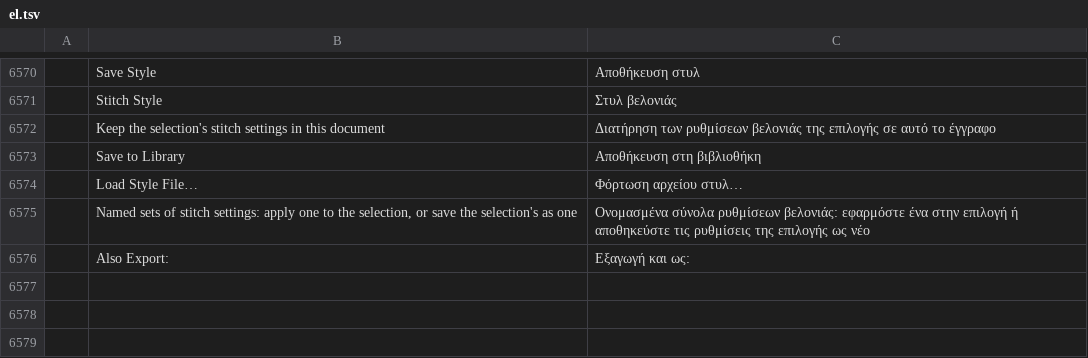
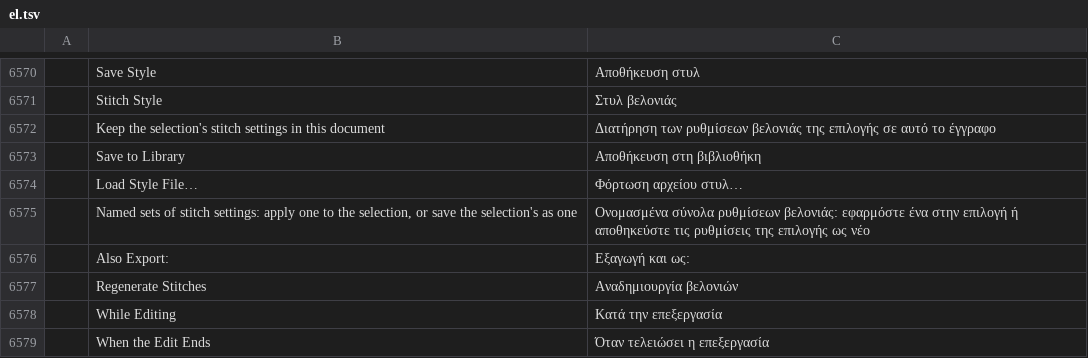
Before and after one commit to KellyMurphy/vectorcraft, a TSV file: crates/ui-egui/src/i18n/el.tsv, drawn as a sheet; only a part is shown, gaps mark what is left out; the diff names each change by its address in the sheet, - before the commit and + after, or states it on an @@ line.

```diff
--- a/crates/ui-egui/src/i18n/el.tsv
+++ b/crates/ui-egui/src/i18n/el.tsv
+row 6577:  | Regenerate Stitches | Αναδημιουργία βελονιών
+row 6578:  | While Editing | Κατά την επεξεργασία
+row 6579:  | When the Edit Ends | Όταν τελειώσει η επεξεργασία
```
Also changed, not shown: crates/ui-egui/src/i18n/bg.tsv, crates/ui-egui/src/i18n/fr.tsv, 34 other files.
